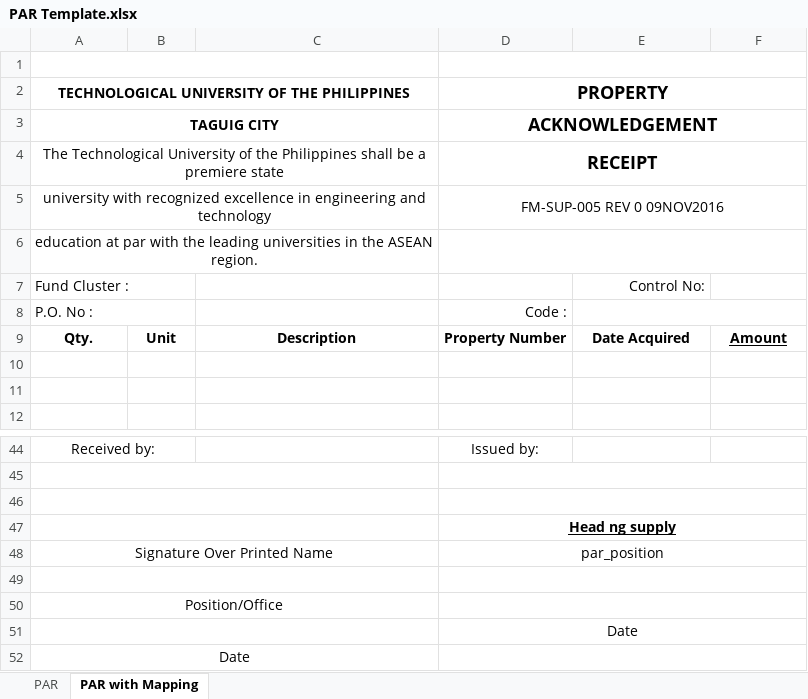
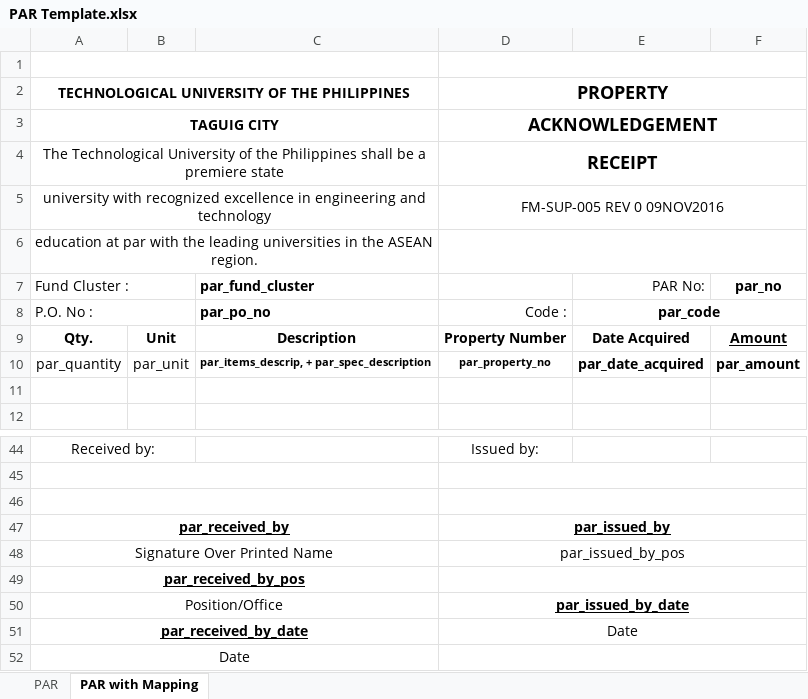
Before and after one commit to JayOverFlow/I-TRAC, an Excel workbook: procurement_documents/PAR Template.xlsx, sheet PAR with Mapping, drawn as a sheet; only a part is shown, gaps mark what is left out; values as stored, in another font and other column widths than the file's, no borders; charts and pictures not drawn; removed rows and columns are numbered as before the commit, all else as after; the diff names each change by its address in the sheet, - before the commit and + after, or states it on an @@ line.

```diff
--- a/procurement_documents/PAR Template.xlsx (sheet PAR with Mapping)
+++ b/procurement_documents/PAR Template.xlsx (sheet PAR with Mapping)
-row 7: Fund Cluster : |  |  |  | Control No:
+row 7: Fund Cluster : |  | par_fund_cluster |  | PAR No: | par_no
-C8: (empty)
+C8: par_po_no
-E8: (empty)
+E8: par_code
-row 10: (empty)
+row 10: par_quantity | par_unit | par_items_descrip, + par_spec_description | par_property_no | par_date_acquired | par_amount
-row 47:  |  |  | Head ng supply
+row 47: par_received_by |  |  | par_issued_by
-D48: par_position
+D48: par_issued_by_pos
-A49: (empty)
+A49: par_received_by_pos
-D50: (empty)
+D50: par_issued_by_date
-A51: (empty)
+A51: par_received_by_date
```
Also changed, not shown: sheet PAR, 5 other files.
